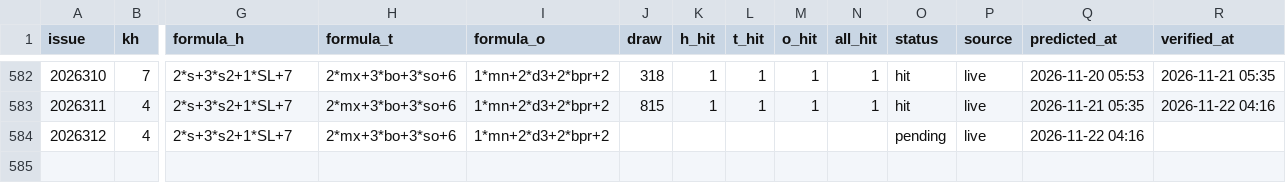
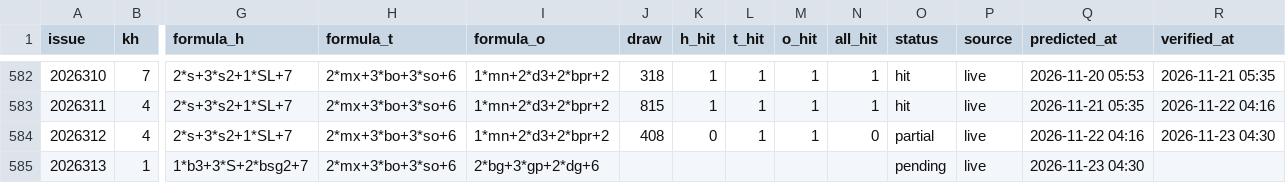
Before and after one commit to hxiaowei0102-web/fc3d-kill1, a CSV file: predictions_log.csv, drawn as a sheet; only a part is shown, gaps mark what is left out; rows hold the shown columns only; the diff names each change by its address in the sheet, - before the commit and + after, or states it on an @@ line.

```diff
--- a/predictions_log.csv
+++ b/predictions_log.csv
-J584 (draw): (empty)
+J584 (draw): 408
-K584 (h_hit): (empty)
+K584 (h_hit): 0
-L584 (t_hit): (empty)
+L584 (t_hit): 1
-M584 (o_hit): (empty)
+M584 (o_hit): 1
-N584 (all_hit): (empty)
+N584 (all_hit): 0
-O584 (status): pending
+O584 (status): partial
-R584 (verified_at): (empty)
+R584 (verified_at): 2026-11-23 04:30
+row 585: 2026313 | 1 | 1*b3+3*S+2*bsg2+7 | 2*mx+3*bo+3*so+6 | 2*bg+3*gp+2*dg+6 |  |  |  |  |  | pending | live | 2026-11-23 04:30
```
Also changed, not shown: data/fc3d-history.csv, 2 other files.
